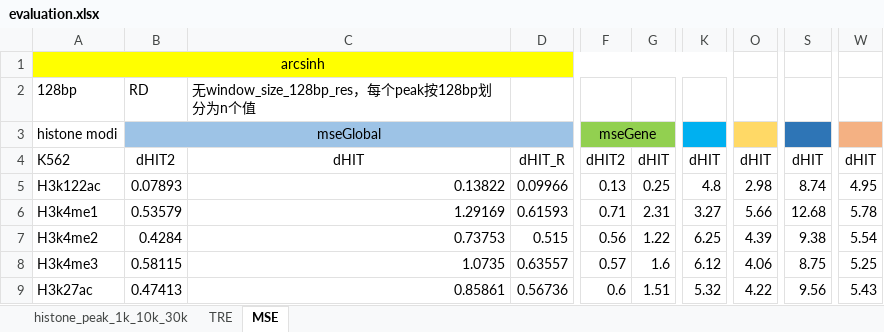
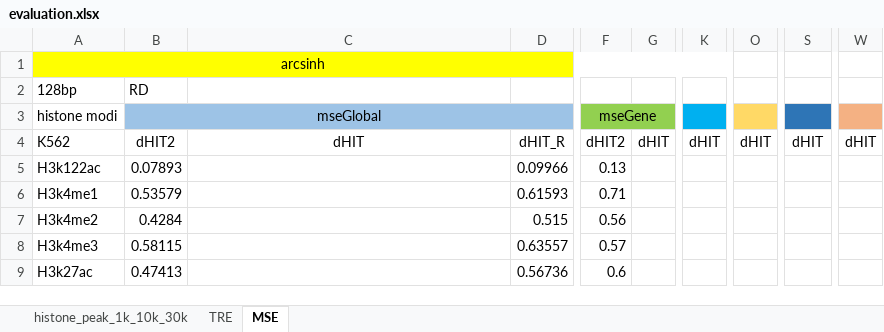
Before and after one commit to zhichunlizzx/BioSeq2Seq, an Excel workbook: plot/HistoneModification/plot_data/evaluation.xlsx, sheet MSE, drawn as a sheet; only a part is shown, gaps mark what is left out; values as stored, in another font and other column widths than the file's, no borders; the diff covers the shown part only; the diff names each change by its address in the sheet, - before the commit and + after, or states it on an @@ line.

```diff
--- a/plot/HistoneModification/plot_data/evaluation.xlsx (sheet MSE)
+++ b/plot/HistoneModification/plot_data/evaluation.xlsx (sheet MSE)
-C2: 无window_size_128bp_res，每个peak按128bp划分为n个值
+C2: (empty)
-C5: 0.13822
+C5: (empty)
-G5: 0.25
+G5: (empty)
-K5: 4.8
+K5: (empty)
-O5: 2.98
+O5: (empty)
-S5: 8.74
+S5: (empty)
-W5: 4.95
+W5: (empty)
-C6: 1.29169
+C6: (empty)
-G6: 2.31
+G6: (empty)
-K6: 3.27
+K6: (empty)
-O6: 5.66
+O6: (empty)
-S6: 12.68
+S6: (empty)
-W6: 5.78
+W6: (empty)
-C7: 0.73753
+C7: (empty)
-G7: 1.22
+G7: (empty)
-K7: 6.25
+K7: (empty)
-O7: 4.39
+O7: (empty)
-S7: 9.38
+S7: (empty)
-W7: 5.54
+W7: (empty)
-C8: 1.0735
+C8: (empty)
-G8: 1.6
+G8: (empty)
-K8: 6.12
+K8: (empty)
-O8: 4.06
+O8: (empty)
-S8: 8.75
+S8: (empty)
-W8: 5.25
+W8: (empty)
-C9: 0.85861
+C9: (empty)
-G9: 1.51
+G9: (empty)
-K9: 5.32
+K9: (empty)
-O9: 4.22
+O9: (empty)
-S9: 9.56
+S9: (empty)
-W9: 5.43
+W9: (empty)
```
Also changed, not shown: 396 edited cells elsewhere in this sheet, sheet histone_peak_1k_10k_30k.
